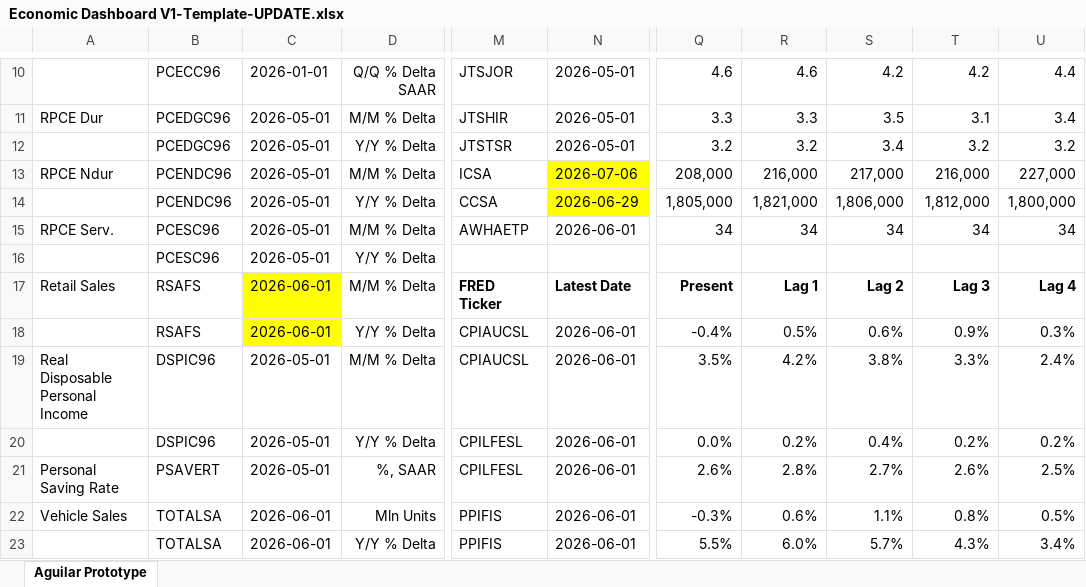
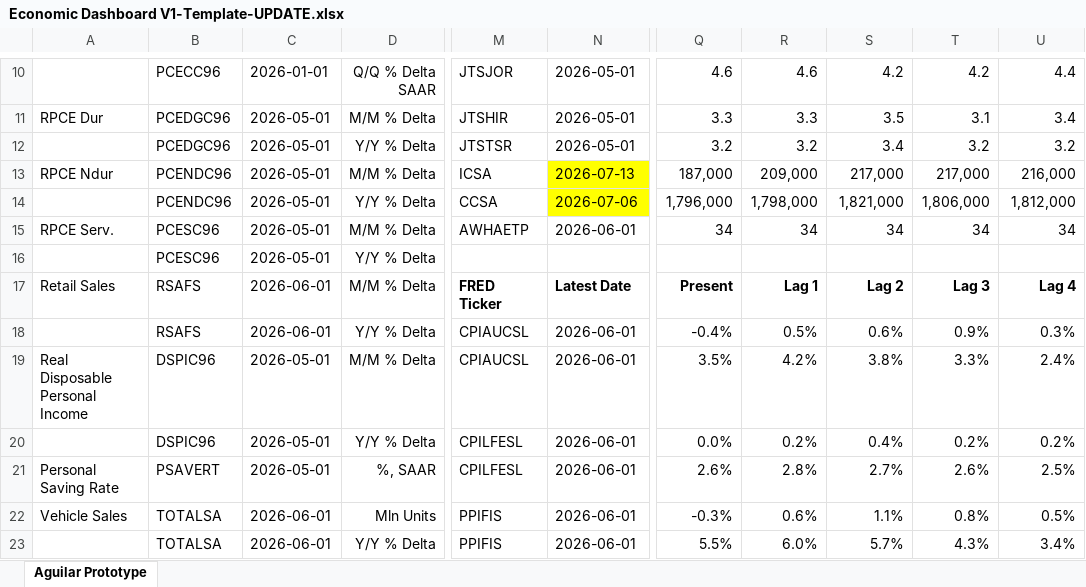
Before and after one commit to BlueMarginalist/MacroDashBoard, an Excel workbook: MacroDashboard Versions/Economic Dashboard V1-Template-UPDATE.xlsx, sheet Aguilar Prototype, drawn as a sheet; only a part is shown, gaps mark what is left out; values as stored, in another font and other column widths than the file's, no borders; the diff covers the shown part only; the diff names each change by its address in the sheet, - before the commit and + after, or states it on an @@ line.

```diff
--- a/MacroDashboard Versions/Economic Dashboard V1-Template-UPDATE.xlsx (sheet Aguilar Prototype)
+++ b/MacroDashboard Versions/Economic Dashboard V1-Template-UPDATE.xlsx (sheet Aguilar Prototype)
-N13: 2026-07-06
+N13: 2026-07-13
-Q13: 208,000
+Q13: 187,000
-R13: 216,000
+R13: 209,000
-T13: 216,000
+T13: 217,000
-U13: 227,000
+U13: 216,000
-N14: 2026-06-29
+N14: 2026-07-06
-Q14: 1,805,000
+Q14: 1,796,000
-R14: 1,821,000
+R14: 1,798,000
-S14: 1,806,000
+S14: 1,821,000
-T14: 1,812,000
+T14: 1,806,000
-U14: 1,800,000
+U14: 1,812,000
-C17:C18 fill: #FFFF00
+C17:C18 fill: none
```
Also changed, not shown: 1 added row, 1 removed row, 30 edited cells and cell formats elsewhere in this sheet, 6 other files.
